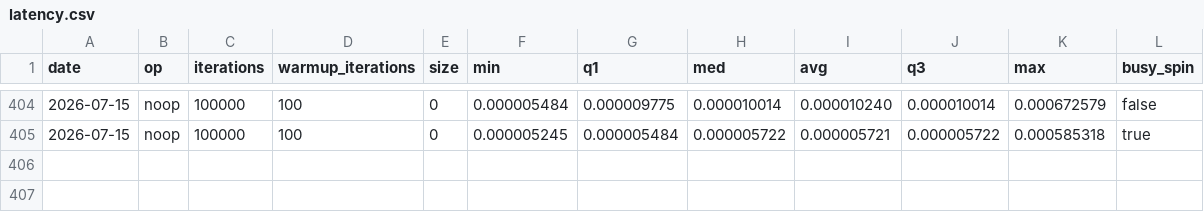
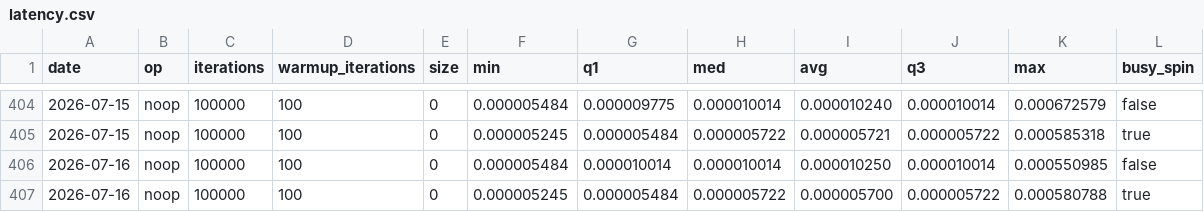
Before and after one commit to mochi-hpc-experiments/mochi-hpc-experiments.github.io, a CSV file: src/supercomputers/polaris/latency.csv, drawn as a sheet; only a part is shown, gaps mark what is left out; the diff names each change by its address in the sheet, - before the commit and + after, or states it on an @@ line.

```diff
--- a/src/supercomputers/polaris/latency.csv
+++ b/src/supercomputers/polaris/latency.csv
+row 406: 2026-07-16 | noop | 100000 | 100 | 0 | 0.000005484 | 0.000010014 | 0.000010014 | 0.000010250 | 0.000010014 | 0.000550985 | false
+row 407: 2026-07-16 | noop | 100000 | 100 | 0 | 0.000005245 | 0.000005484 | 0.000005722 | 0.000005700 | 0.000005722 | 0.000580788 | true
```
Also changed, not shown: src/supercomputers/polaris/bandwidth.csv, src/supercomputers/polaris/gpu-bandwidth.csv.
